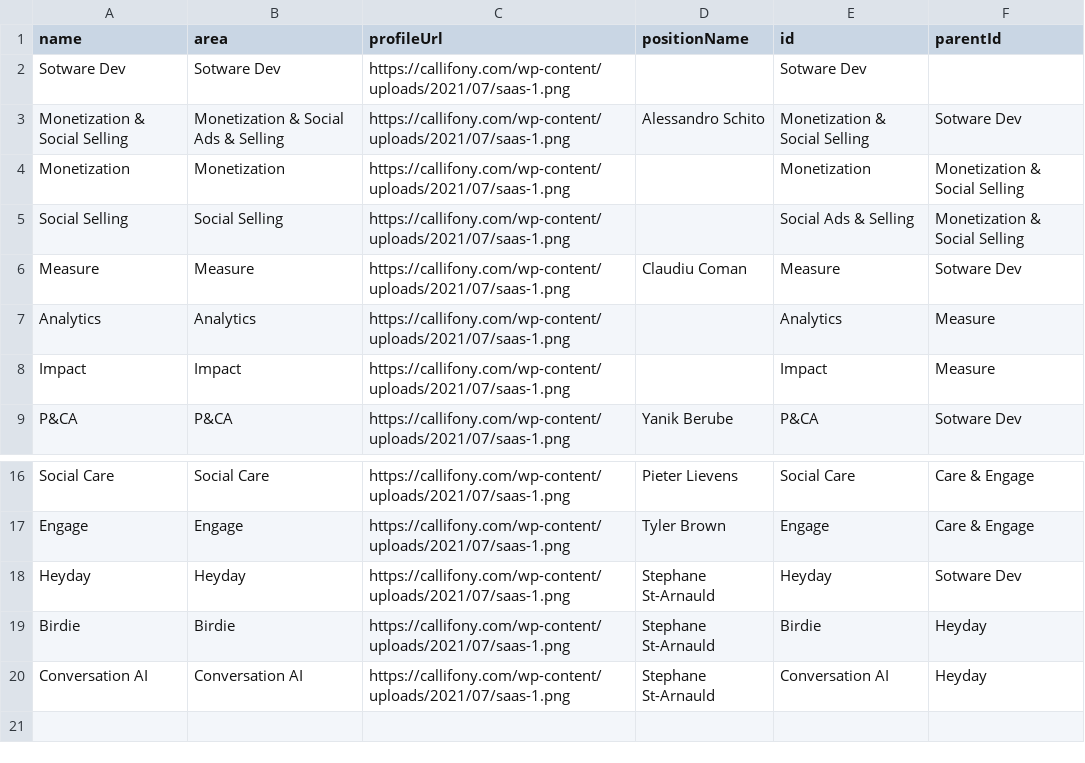
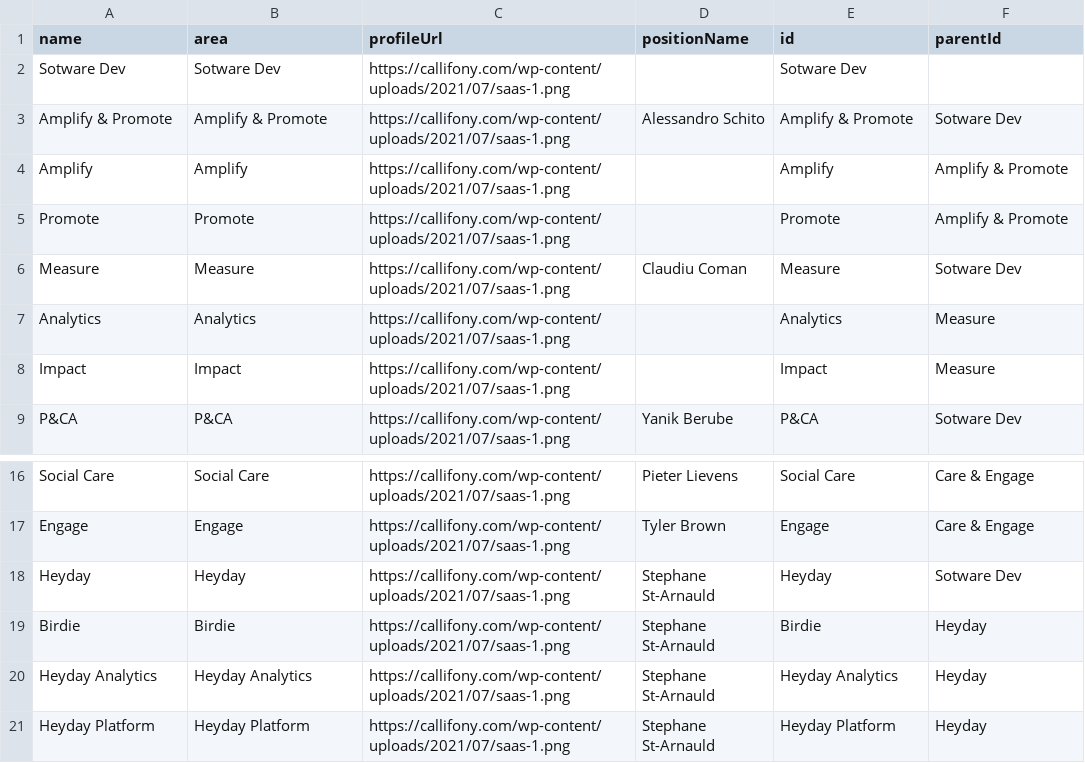
Before and after one commit to lleiguo/gscript, a CSV file: planning/opslevel.csv, drawn as a sheet; only a part is shown, gaps mark what is left out.

Commit message:
update group name

```diff
--- a/planning/opslevel.csv
+++ b/planning/opslevel.csv
@@ -2,5 +2,5 @@ name,area,profileUrl,positionName,id,parentId
 Sotware Dev,Sotware Dev,https://callifony.com/wp-content/uploads/2021/07/saas-1.png,,Sotware Dev,
-Monetization & Social Selling,Monetization & Social Ads & Selling,https://callifony.com/wp-content/uploads/2021/07/saas-1.png,Alessandro Schito,Monetization & Social Selling,Sotware Dev
-Monetization,Monetization,https://callifony.com/wp-content/uploads/2021/07/saas-1.png,,Monetization,Monetization & Social Selling
-Social Selling,Social Selling,https://callifony.com/wp-content/uploads/2021/07/saas-1.png,,Social Ads & Selling,Monetization & Social Selling
+Amplify & Promote,Amplify & Promote,https://callifony.com/wp-content/uploads/2021/07/saas-1.png,Alessandro Schito,Amplify & Promote,Sotware Dev
+Amplify,Amplify,https://callifony.com/wp-content/uploads/2021/07/saas-1.png,,Amplify,Amplify & Promote
+Promote,Promote,https://callifony.com/wp-content/uploads/2021/07/saas-1.png,,Promote,Amplify & Promote
 Measure,Measure,https://callifony.com/wp-content/uploads/2021/07/saas-1.png,Claudiu Coman,Measure,Sotware Dev
@@ -19,2 +19,3 @@ Heyday,Heyday,https://callifony.com/wp-content/uploads/2021/07/saas-1.png,Stepha
 Birdie,Birdie,https://callifony.com/wp-content/uploads/2021/07/saas-1.png,Stephane St-Arnauld,Birdie,Heyday
-Conversation AI,Conversation AI,https://callifony.com/wp-content/uploads/2021/07/saas-1.png,Stephane St-Arnauld,Conversation AI,Heyday
+Heyday Analytics,Heyday Analytics,https://callifony.com/wp-content/uploads/2021/07/saas-1.png,Stephane St-Arnauld,Heyday Analytics,Heyday
+Heyday Platform,Heyday Platform,https://callifony.com/wp-content/uploads/2021/07/saas-1.png,Stephane St-Arnauld,Heyday Platform,Heyday
```
